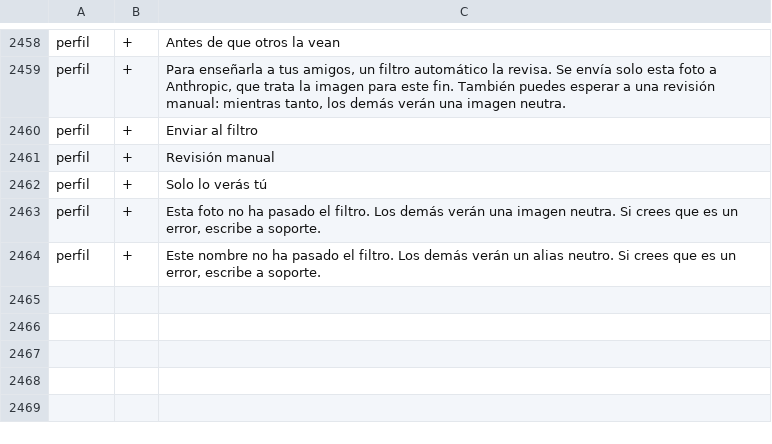
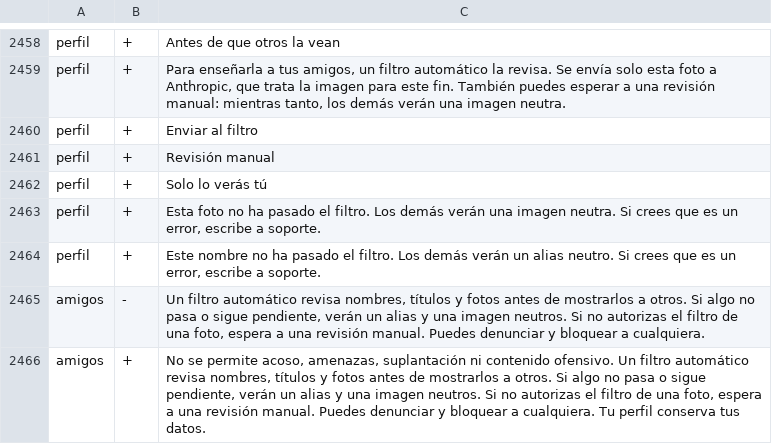
Before and after one commit to teferi26/nivl, a TSV file: docs/i18n/textos-es.aceptados.tsv, drawn as a sheet; only a part is shown, gaps mark what is left out.

```diff
--- a/docs/i18n/textos-es.aceptados.tsv
+++ b/docs/i18n/textos-es.aceptados.tsv
@@ -2464 +2464,3 @@ perfil	+	Esta foto no ha pasado el filtro. Los demás verán una imagen neutra.
 perfil	+	Este nombre no ha pasado el filtro. Los demás verán un alias neutro. Si crees que es un error, escribe a soporte.
+amigos	-	Un filtro automático revisa nombres, títulos y fotos antes de mostrarlos a otros. Si algo no pasa o sigue pendiente, verán un alias y una imagen neutros. Si no autorizas el filtro de una foto, espera a una revisión manual. Puedes denunciar y bloquear a cualquiera.
+amigos	+	No se permite acoso, amenazas, suplantación ni contenido ofensivo. Un filtro automático revisa nombres, títulos y fotos antes de mostrarlos a otros. Si algo no pasa o sigue pendiente, verán un alias y una imagen neutros. Si no autorizas el filtro de una foto, espera a una revisión manual. Puedes denunciar y bloquear a cualquiera. Tu perfil conserva tus datos.
```
Also changed, not shown: 6 other files.
